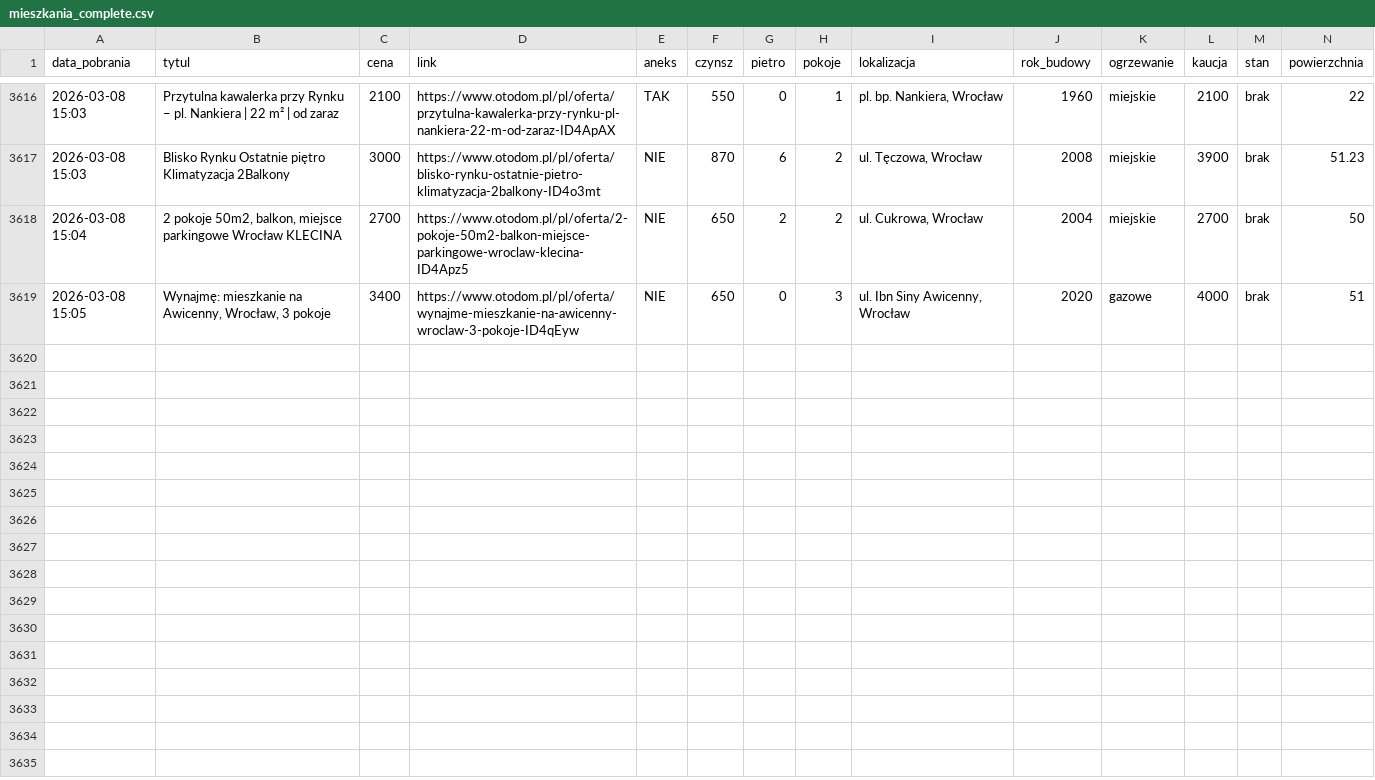
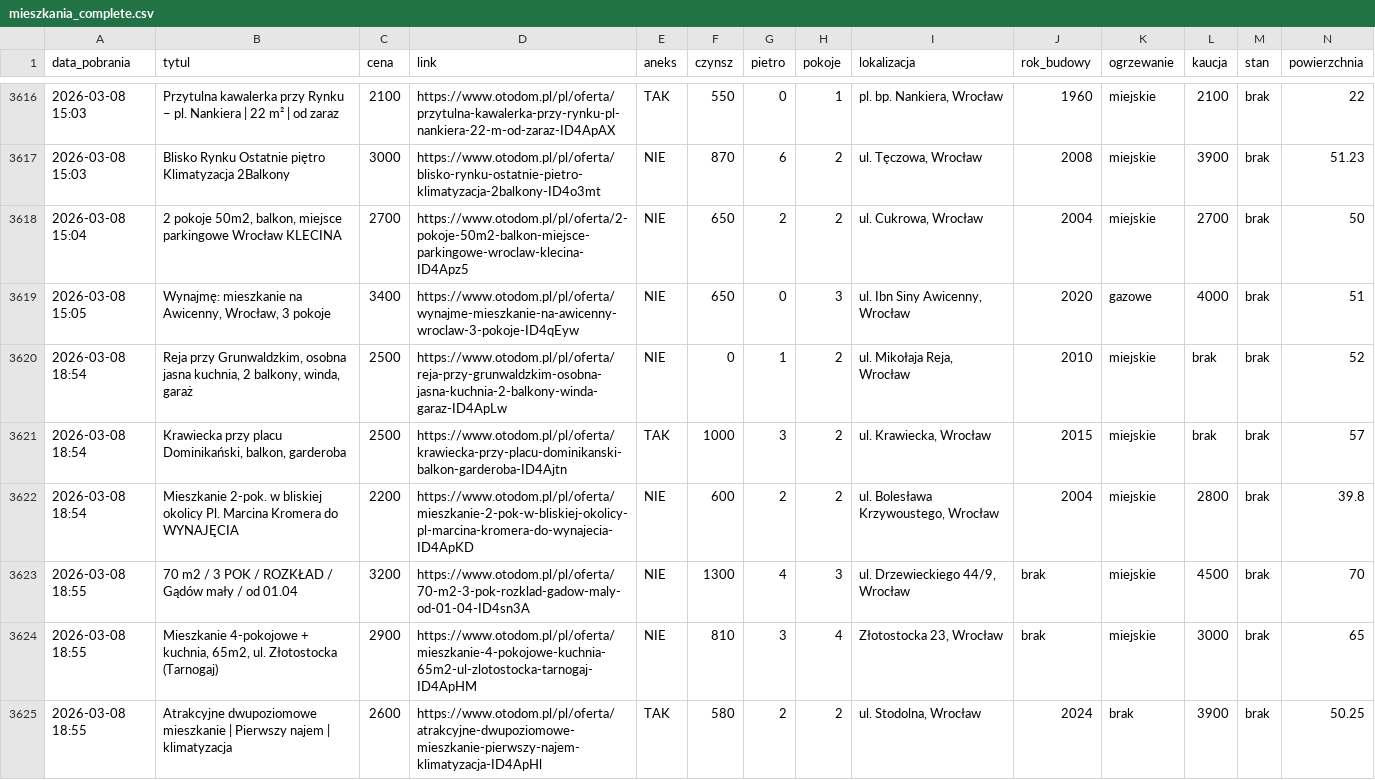
Before and after one commit to krybojda/scraping_wro, a CSV file: mieszkania_complete.csv, drawn as a sheet; only a part is shown, gaps mark what is left out; rows hold the shown columns only; the diff names each change by its address in the sheet, - before the commit and + after, or states it on an @@ line.

```diff
--- a/mieszkania_complete.csv
+++ b/mieszkania_complete.csv
+row 3620: 2026-03-08 18:54 | Reja przy Grunwaldzkim, osobna jasna kuchnia, 2 balkony, winda, garaż | 2500 | https://www.otodom.pl/pl/oferta/reja-przy-grunwaldzkim-osobna-jasna-kuchnia-2-balkony-winda-garaz-ID4ApLw | NIE | 0 | 1 | 2 | ul. Mikołaja Reja, Wrocław | 2010 | miejskie | brak | brak | 52
+row 3621: 2026-03-08 18:54 | Krawiecka przy placu Dominikański, balkon, garderoba | 2500 | https://www.otodom.pl/pl/oferta/krawiecka-przy-placu-dominikanski-balkon-garderoba-ID4Ajtn | TAK | 1000 | 3 | 2 | ul. Krawiecka, Wrocław | 2015 | miejskie | brak | brak | 57
+row 3622: 2026-03-08 18:54 | Mieszkanie 2-pok. w bliskiej okolicy Pl. Marcina Kromera do WYNAJĘCIA | 2200 | https://www.otodom.pl/pl/oferta/mieszkanie-2-pok-w-bliskiej-okolicy-pl-marcina-kromera-do-wynajecia-ID4ApKD | NIE | 600 | 2 | 2 | ul. Bolesława Krzywoustego, Wrocław | 2004 | miejskie | 2800 | brak | 39.8
+row 3623: 2026-03-08 18:55 | 70 m2 / 3 POK / ROZKŁAD / Gądów mały / od 01.04 | 3200 | https://www.otodom.pl/pl/oferta/70-m2-3-pok-rozklad-gadow-maly-od-01-04-ID4sn3A | NIE | 1300 | 4 | 3 | ul. Drzewieckiego 44/9, Wrocław | brak | miejskie | 4500 | brak | 70
+row 3624: 2026-03-08 18:55 | Mieszkanie 4-pokojowe + kuchnia, 65m2, ul. Złotostocka (Tarnogaj) | 2900 | https://www.otodom.pl/pl/oferta/mieszkanie-4-pokojowe-kuchnia-65m2-ul-zlotostocka-tarnogaj-ID4ApHM | NIE | 810 | 3 | 4 | Złotostocka 23, Wrocław | brak | miejskie | 3000 | brak | 65
+row 3625: 2026-03-08 18:55 | Atrakcyjne dwupoziomowe mieszkanie | Pierwszy najem | klimatyzacja | 2600 | https://www.otodom.pl/pl/oferta/atrakcyjne-dwupoziomowe-mieszkanie-pierwszy-najem-klimatyzacja-ID4ApHl | TAK | 580 | 2 | 2 | ul. Stodolna, Wrocław | 2024 | brak | 3900 | brak | 50.25
```
Also changed, not shown: 1 other file.
